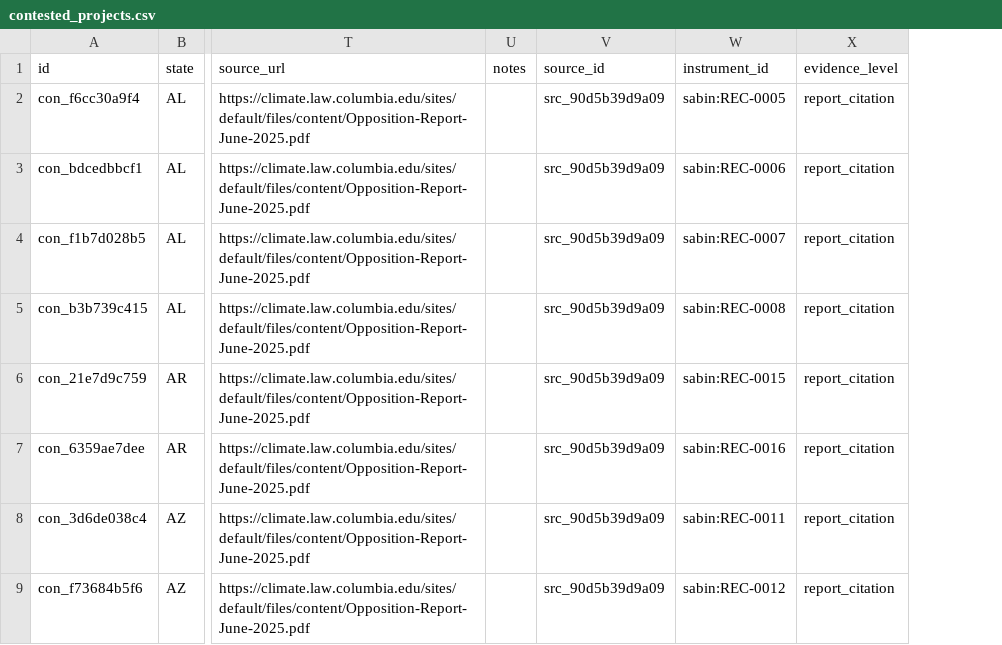
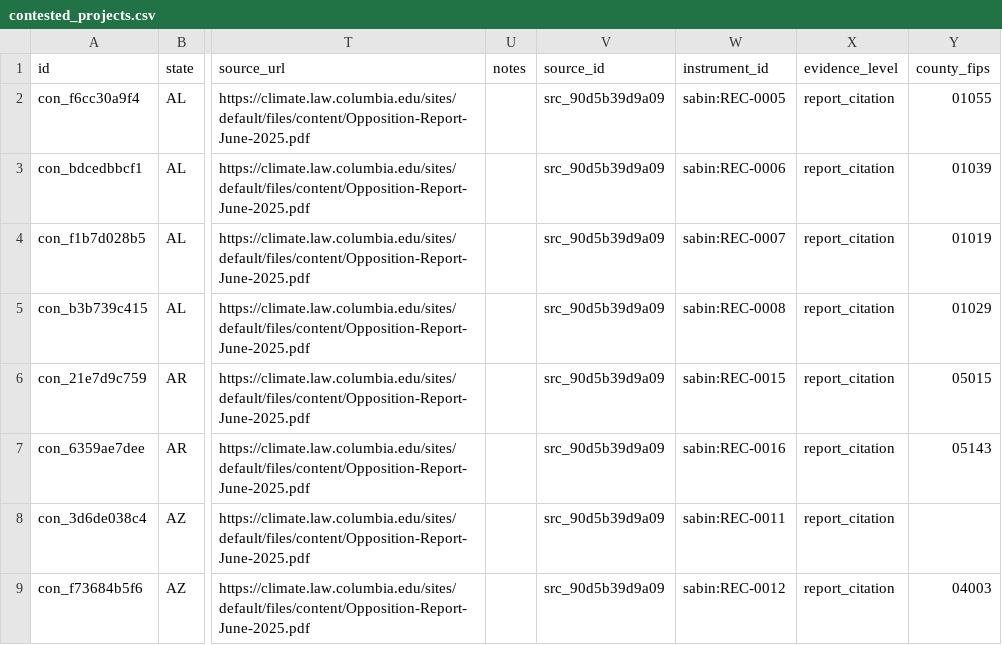
Before and after one commit to pricephillips/renewable-opposition, a CSV file: data/processed/contested_projects.csv, drawn as a sheet; only a part is shown, gaps mark what is left out; the diff names each change by its address in the sheet, - before the commit and + after, or states it on an @@ line.

```diff
--- a/data/processed/contested_projects.csv
+++ b/data/processed/contested_projects.csv
+column Y (county_fips), rows 2-9: 01055 | 01039 | 01019 | 01029 | 05015 | 05143 |  | 04003
```
Also changed, not shown: data/processed/restrictions.csv, 6 other files.
